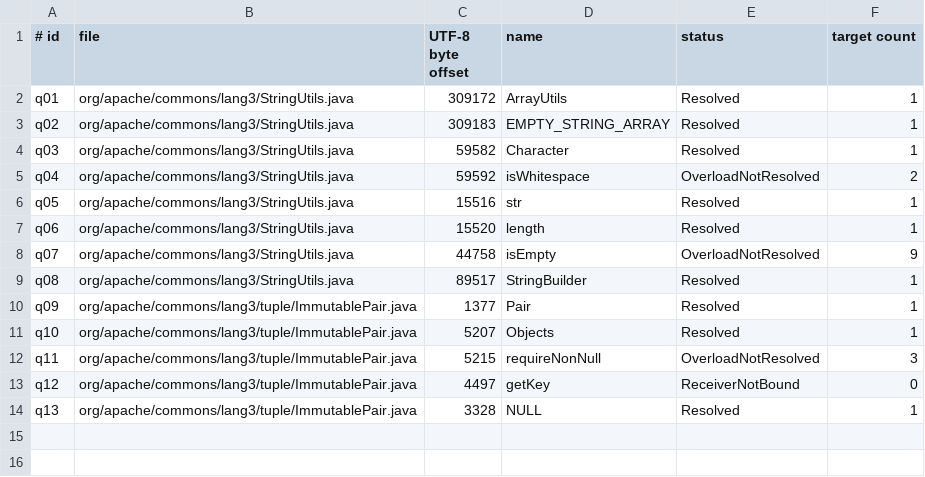
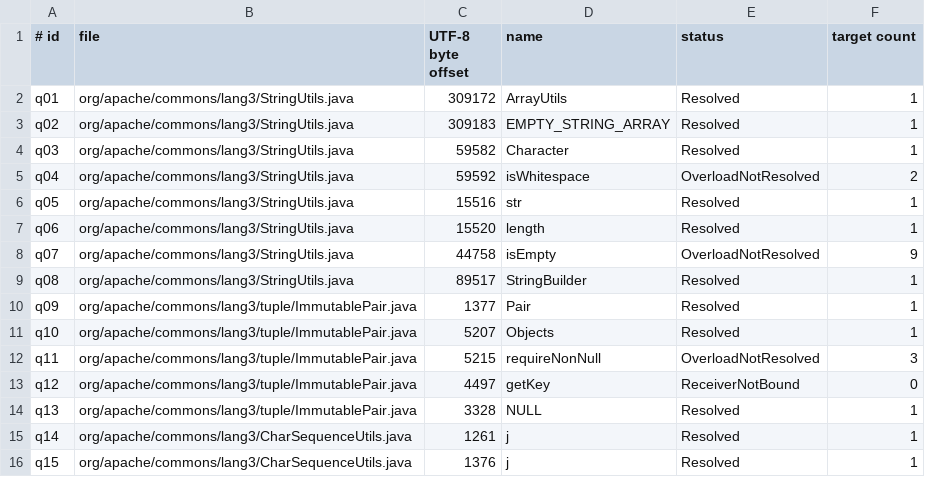
Before and after one commit to yangkangbug/java-analyzer-rs, a TSV file: examples/real_source/queries.tsv, drawn as a sheet; the diff names each change by its address in the sheet, - before the commit and + after, or states it on an @@ line.

```diff
--- a/examples/real_source/queries.tsv
+++ b/examples/real_source/queries.tsv
+row 15: q14 | org/apache/commons/lang3/CharSequenceUtils.java | 1261 | j | Resolved | 1
+row 16: q15 | org/apache/commons/lang3/CharSequenceUtils.java | 1376 | j | Resolved | 1
```
Also changed, not shown: examples/real_source/parser-errors.tsv, examples/real_source/targets.tsv, 13 other files.
